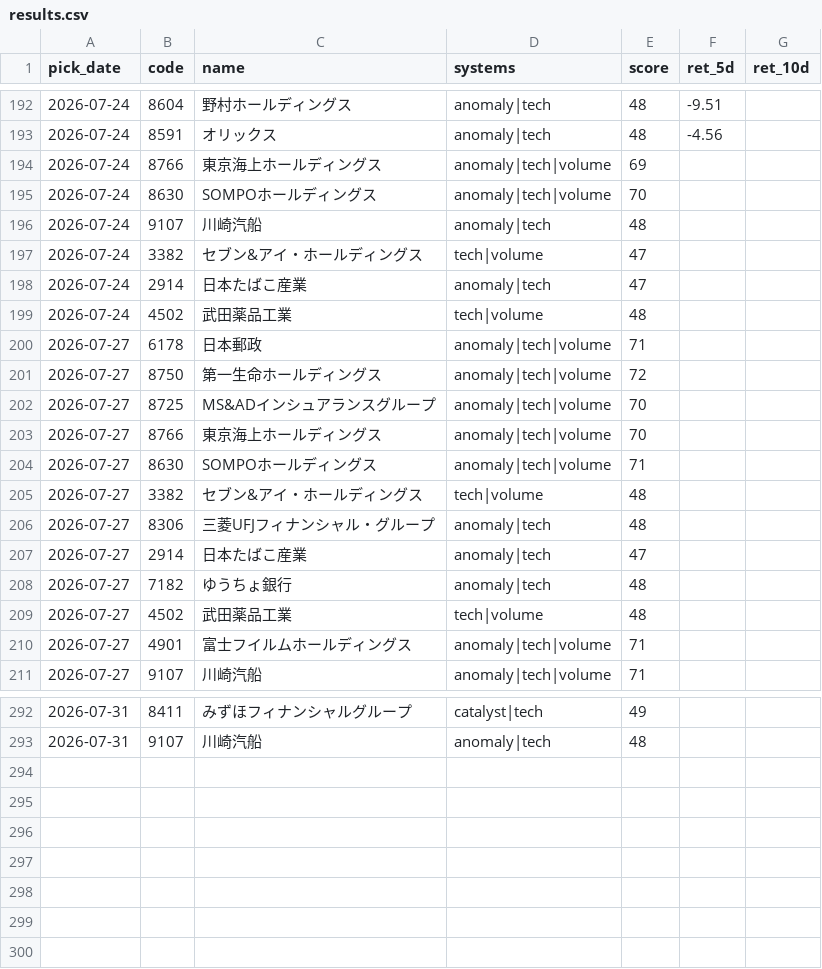
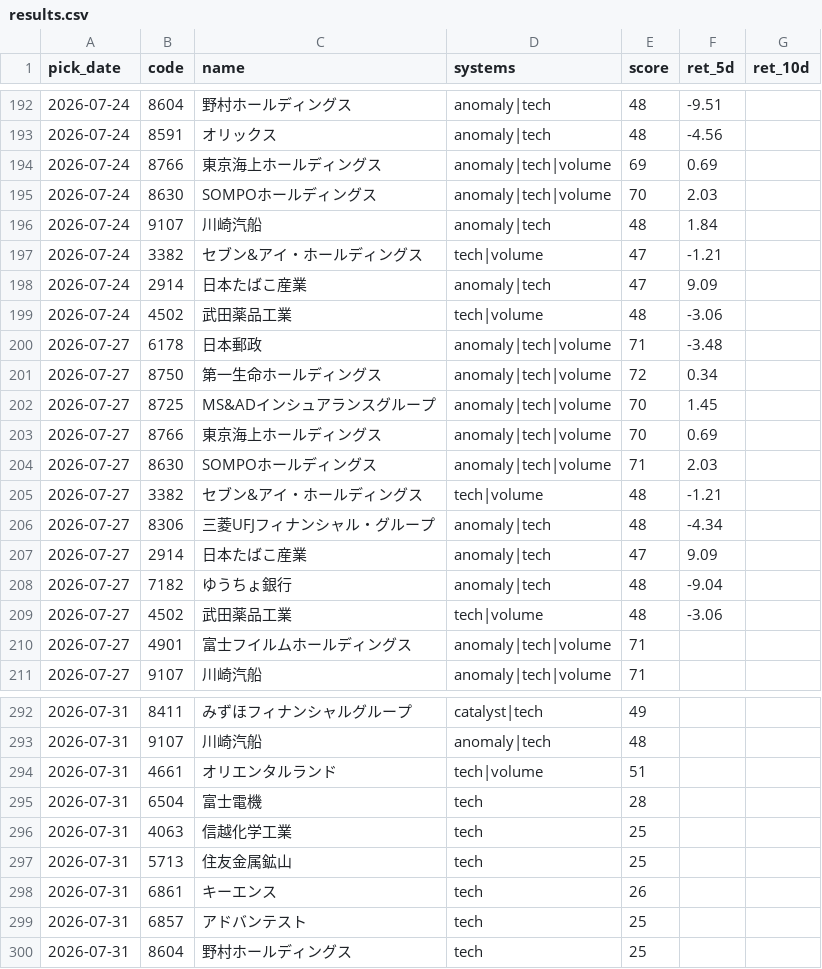
Before and after one commit to Resapan159/Kabu-app, a CSV file: history/results.csv, drawn as a sheet; only a part is shown, gaps mark what is left out; the diff covers the shown part only.

```diff
--- a/history/results.csv
+++ b/history/results.csv
@@ -193,18 +193,18 @@ pick_date,code,name,systems,score,ret_5d,ret_10d
 2026-07-24,8591,オリックス,anomaly|tech,48,-4.56,
-2026-07-24,8766,東京海上ホールディングス,anomaly|tech|volume,69,,
-2026-07-24,8630,SOMPOホールディングス,anomaly|tech|volume,70,,
-2026-07-24,9107,川崎汽船,anomaly|tech,48,,
-2026-07-24,3382,セブン&アイ・ホールディングス,tech|volume,47,,
-2026-07-24,2914,日本たばこ産業,anomaly|tech,47,,
-2026-07-24,4502,武田薬品工業,tech|volume,48,,
-2026-07-27,6178,日本郵政,anomaly|tech|volume,71,,
-2026-07-27,8750,第一生命ホールディングス,anomaly|tech|volume,72,,
-2026-07-27,8725,MS&ADインシュアランスグループ,anomaly|tech|volume,70,,
-2026-07-27,8766,東京海上ホールディングス,anomaly|tech|volume,70,,
-2026-07-27,8630,SOMPOホールディングス,anomaly|tech|volume,71,,
-2026-07-27,3382,セブン&アイ・ホールディングス,tech|volume,48,,
-2026-07-27,8306,三菱UFJフィナンシャル・グループ,anomaly|tech,48,,
-2026-07-27,2914,日本たばこ産業,anomaly|tech,47,,
-2026-07-27,7182,ゆうちょ銀行,anomaly|tech,48,,
-2026-07-27,4502,武田薬品工業,tech|volume,48,,
+2026-07-24,8766,東京海上ホールディングス,anomaly|tech|volume,69,0.69,
+2026-07-24,8630,SOMPOホールディングス,anomaly|tech|volume,70,2.03,
+2026-07-24,9107,川崎汽船,anomaly|tech,48,1.84,
+2026-07-24,3382,セブン&アイ・ホールディングス,tech|volume,47,-1.21,
+2026-07-24,2914,日本たばこ産業,anomaly|tech,47,9.09,
+2026-07-24,4502,武田薬品工業,tech|volume,48,-3.06,
+2026-07-27,6178,日本郵政,anomaly|tech|volume,71,-3.48,
+2026-07-27,8750,第一生命ホールディングス,anomaly|tech|volume,72,0.34,
+2026-07-27,8725,MS&ADインシュアランスグループ,anomaly|tech|volume,70,1.45,
+2026-07-27,8766,東京海上ホールディングス,anomaly|tech|volume,70,0.69,
+2026-07-27,8630,SOMPOホールディングス,anomaly|tech|volume,71,2.03,
+2026-07-27,3382,セブン&アイ・ホールディングス,tech|volume,48,-1.21,
+2026-07-27,8306,三菱UFJフィナンシャル・グループ,anomaly|tech,48,-4.34,
+2026-07-27,2914,日本たばこ産業,anomaly|tech,47,9.09,
+2026-07-27,7182,ゆうちょ銀行,anomaly|tech,48,-9.04,
+2026-07-27,4502,武田薬品工業,tech|volume,48,-3.06,
 2026-07-27,4901,富士フイルムホールディングス,anomaly|tech|volume,71,,
@@ -293 +293,8 @@ pick_date,code,name,systems,score,ret_5d,ret_10d
 2026-07-31,9107,川崎汽船,anomaly|tech,48,,
+2026-07-31,4661,オリエンタルランド,tech|volume,51,,
+2026-07-31,6504,富士電機,tech,28,,
+2026-07-31,4063,信越化学工業,tech,25,,
+2026-07-31,5713,住友金属鉱山,tech,25,,
+2026-07-31,6861,キーエンス,tech,26,,
+2026-07-31,6857,アドバンテスト,tech,25,,
+2026-07-31,8604,野村ホールディングス,tech,25,,
```
Also changed, not shown: 22 edited cells elsewhere in this file, history/picks.csv, 3 other files.
